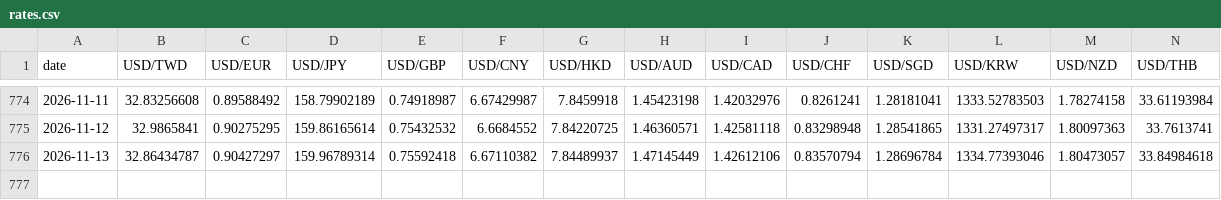
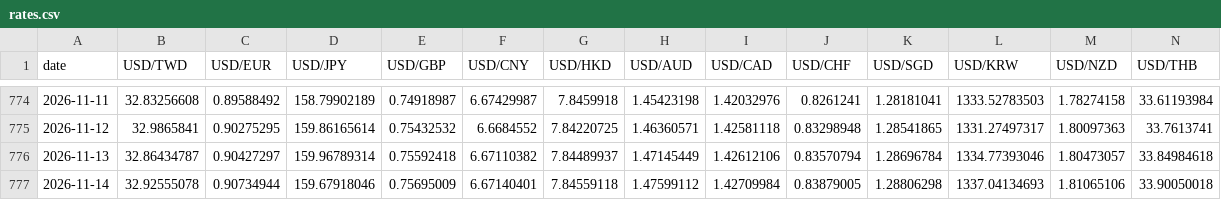
Before and after one commit to killlove530-boop/qinggangjia-catalog, a CSV file: forex/data/rates.csv, drawn as a sheet; only a part is shown, gaps mark what is left out; rows hold the shown columns only; the diff names each change by its address in the sheet, - before the commit and + after, or states it on an @@ line.

```diff
--- a/forex/data/rates.csv
+++ b/forex/data/rates.csv
+row 777: 2026-11-14 | 32.92555078 | 0.90734944 | 159.67918046 | 0.75695009 | 6.67140401 | 7.84559118 | 1.47599112 | 1.42709984 | 0.83879005 | 1.28806298 | 1337.04134693 | 1.81065106 | 33.90050018
```
Also changed, not shown: 3 other files.
